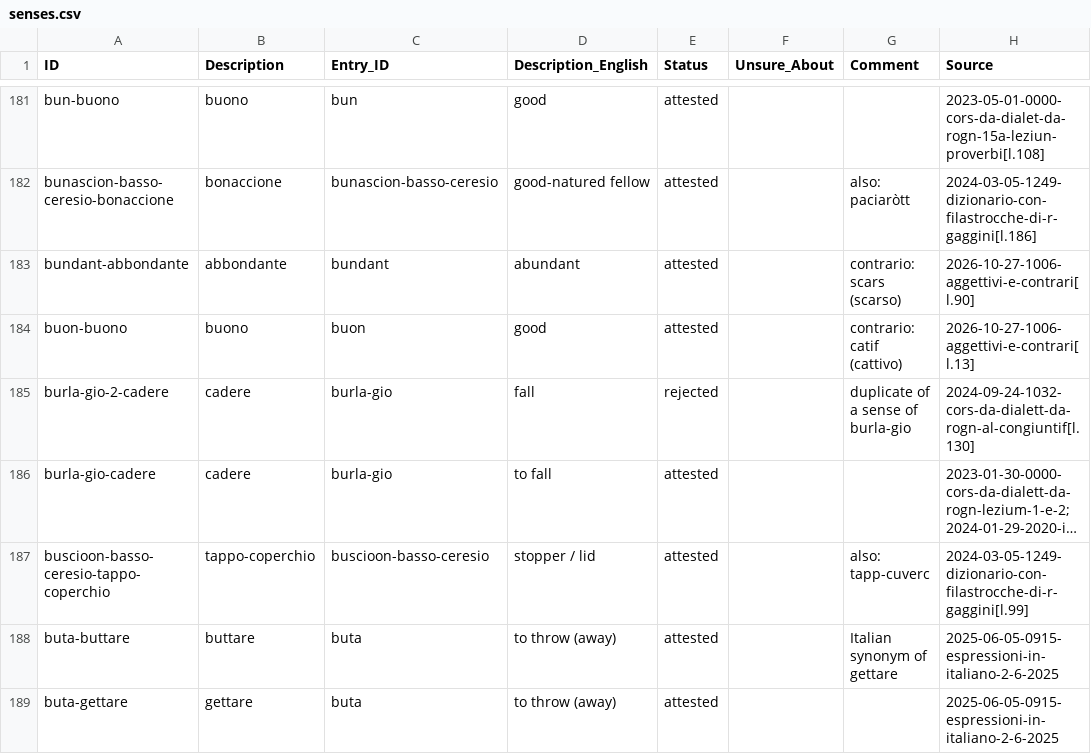
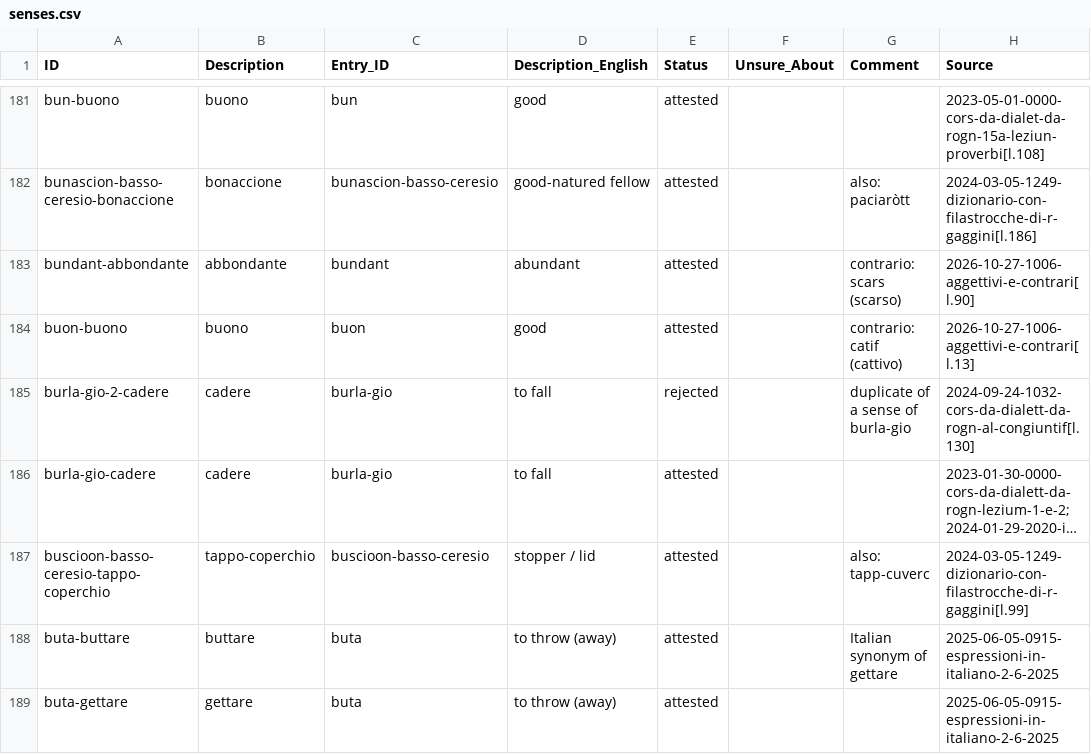
Before and after one commit to michaelmaguire/languages-dialett, a CSV file: cldf/senses.csv, drawn as a sheet; only a part is shown, gaps mark what is left out; long unchanged cells end in …; the diff covers the shown part only; the diff names each change by its address in the sheet, - before the commit and + after, or states it on an @@ line.

```diff
--- a/cldf/senses.csv
+++ b/cldf/senses.csv
-D185 (Description_English): fall
+D185 (Description_English): to fall
```
Also changed, not shown: 27 edited cells elsewhere in this file, cldf/entries.csv, etc/decisions.csv, 43 other files.
